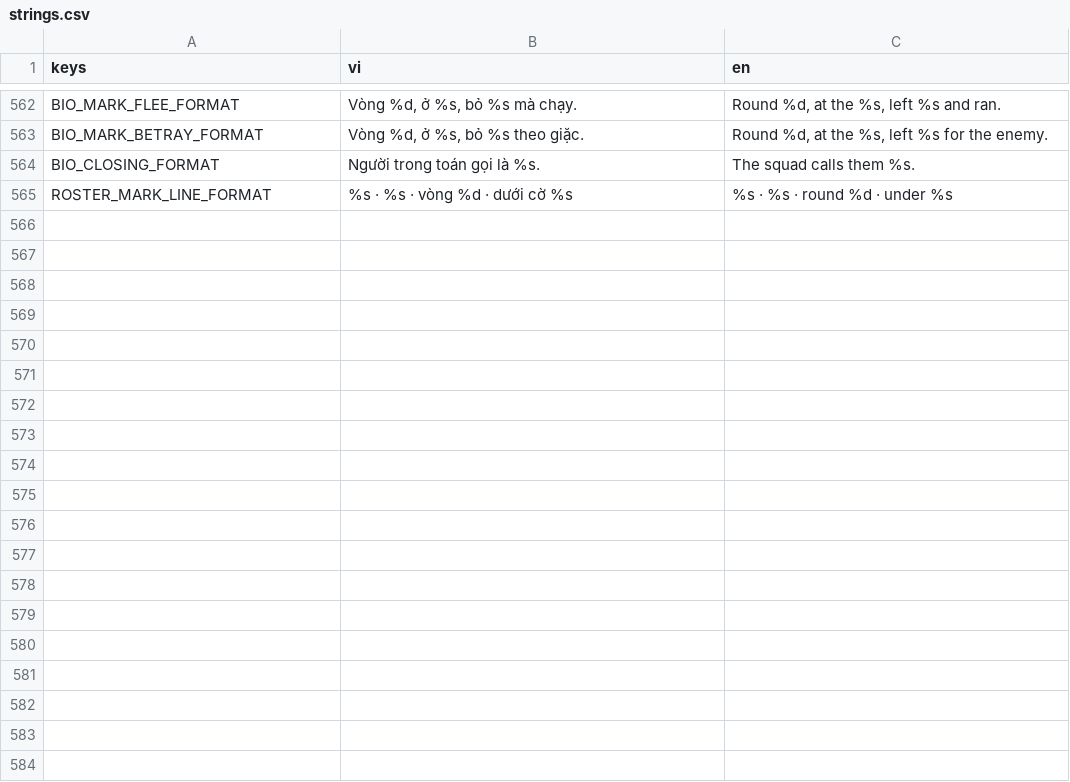
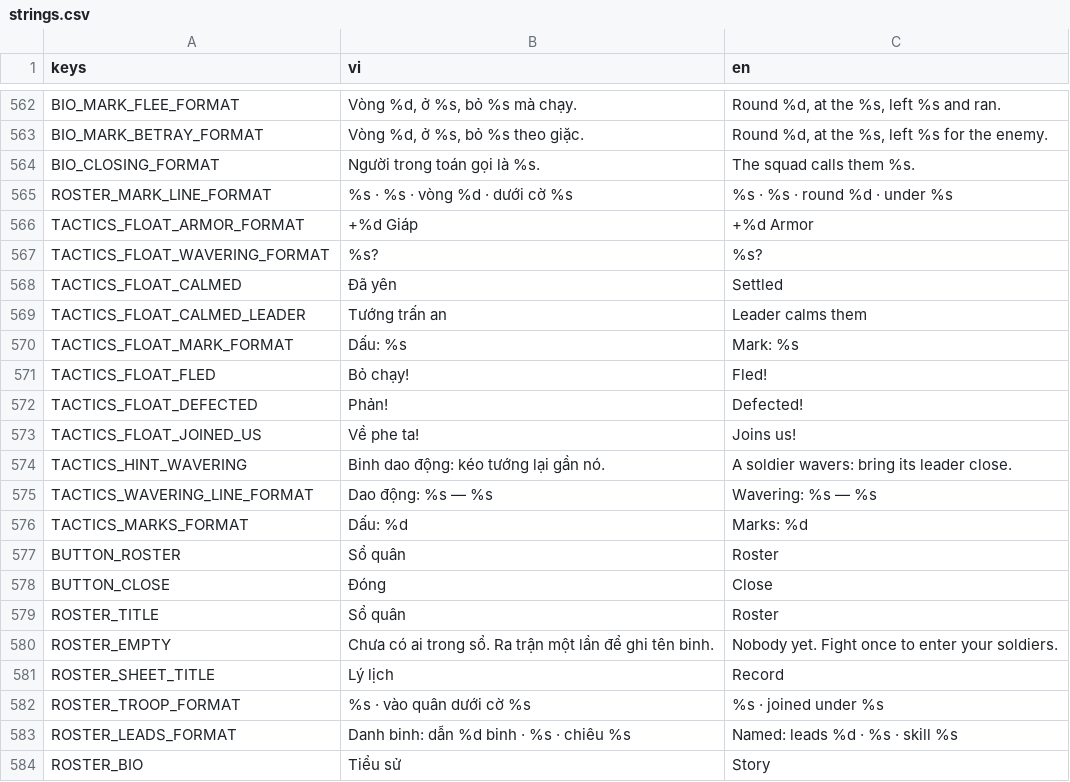
Before and after one commit to nhatphucpham/fal-gaming, a CSV file: Locale/strings.csv, drawn as a sheet; only a part is shown, gaps mark what is left out; the diff covers the shown part only.

```diff
--- a/Locale/strings.csv
+++ b/Locale/strings.csv
@@ -565 +565,20 @@ BIO_CLOSING_FORMAT,Người trong toán gọi là %s.,The squad calls them %s.
 ROSTER_MARK_LINE_FORMAT,%s · %s · vòng %d · dưới cờ %s,%s · %s · round %d · under %s
+TACTICS_FLOAT_ARMOR_FORMAT,+%d Giáp,+%d Armor
+TACTICS_FLOAT_WAVERING_FORMAT,%s?,%s?
+TACTICS_FLOAT_CALMED,Đã yên,Settled
+TACTICS_FLOAT_CALMED_LEADER,Tướng trấn an,Leader calms them
+TACTICS_FLOAT_MARK_FORMAT,Dấu: %s,Mark: %s
+TACTICS_FLOAT_FLED,Bỏ chạy!,Fled!
+TACTICS_FLOAT_DEFECTED,Phản!,Defected!
+TACTICS_FLOAT_JOINED_US,Về phe ta!,Joins us!
+TACTICS_HINT_WAVERING,Binh dao động: kéo tướng lại gần nó.,A soldier wavers: bring its leader close.
+TACTICS_WAVERING_LINE_FORMAT,Dao động: %s — %s,Wavering: %s — %s
+TACTICS_MARKS_FORMAT,Dấu: %d,Marks: %d
+BUTTON_ROSTER,Sổ quân,Roster
+BUTTON_CLOSE,Đóng,Close
+ROSTER_TITLE,Sổ quân,Roster
+ROSTER_EMPTY,Chưa có ai trong sổ. Ra trận một lần để ghi tên binh.,Nobody yet. Fight once to enter your soldiers.
+ROSTER_SHEET_TITLE,Lý lịch,Record
+ROSTER_TROOP_FORMAT,%s · vào quân dưới cờ %s,%s · joined under %s
+ROSTER_LEADS_FORMAT,Danh binh: dẫn %d binh · %s · chiêu %s,Named: leads %d · %s · skill %s
+ROSTER_BIO,Tiểu sử,Story
```
Also changed, not shown: 30 added rows elsewhere in this file, 17 other files.
